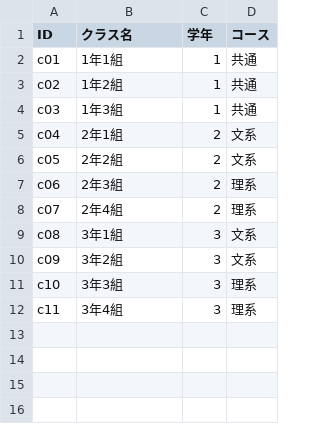
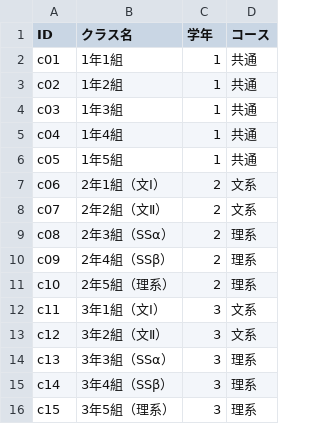
Before and after one commit to itou-daiki/easy_table, a CSV file: data/classes.csv, drawn as a sheet.

```diff
--- a/data/classes.csv
+++ b/data/classes.csv
@@ -4,9 +4,13 @@ c02,1年2組,1,共通
 c03,1年3組,1,共通
-c04,2年1組,2,文系
-c05,2年2組,2,文系
-c06,2年3組,2,理系
-c07,2年4組,2,理系
-c08,3年1組,3,文系
-c09,3年2組,3,文系
-c10,3年3組,3,理系
-c11,3年4組,3,理系
+c04,1年4組,1,共通
+c05,1年5組,1,共通
+c06,2年1組（文Ⅰ）,2,文系
+c07,2年2組（文Ⅱ）,2,文系
+c08,2年3組（SSα）,2,理系
+c09,2年4組（SSβ）,2,理系
+c10,2年5組（理系）,2,理系
+c11,3年1組（文Ⅰ）,3,文系
+c12,3年2組（文Ⅱ）,3,文系
+c13,3年3組（SSα）,3,理系
+c14,3年4組（SSβ）,3,理系
+c15,3年5組（理系）,3,理系
```
Also changed, not shown: data/rooms.csv, data/slots.csv, 2 other files.
